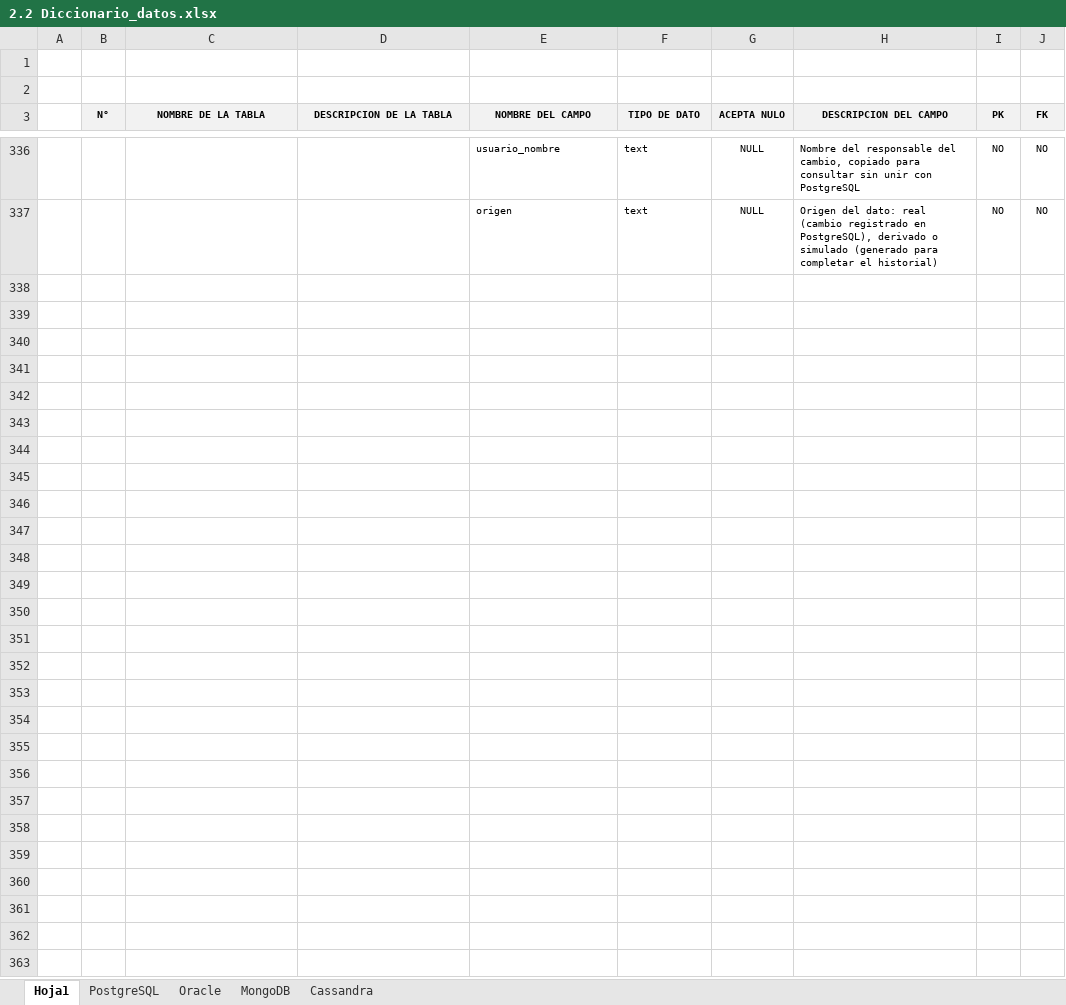
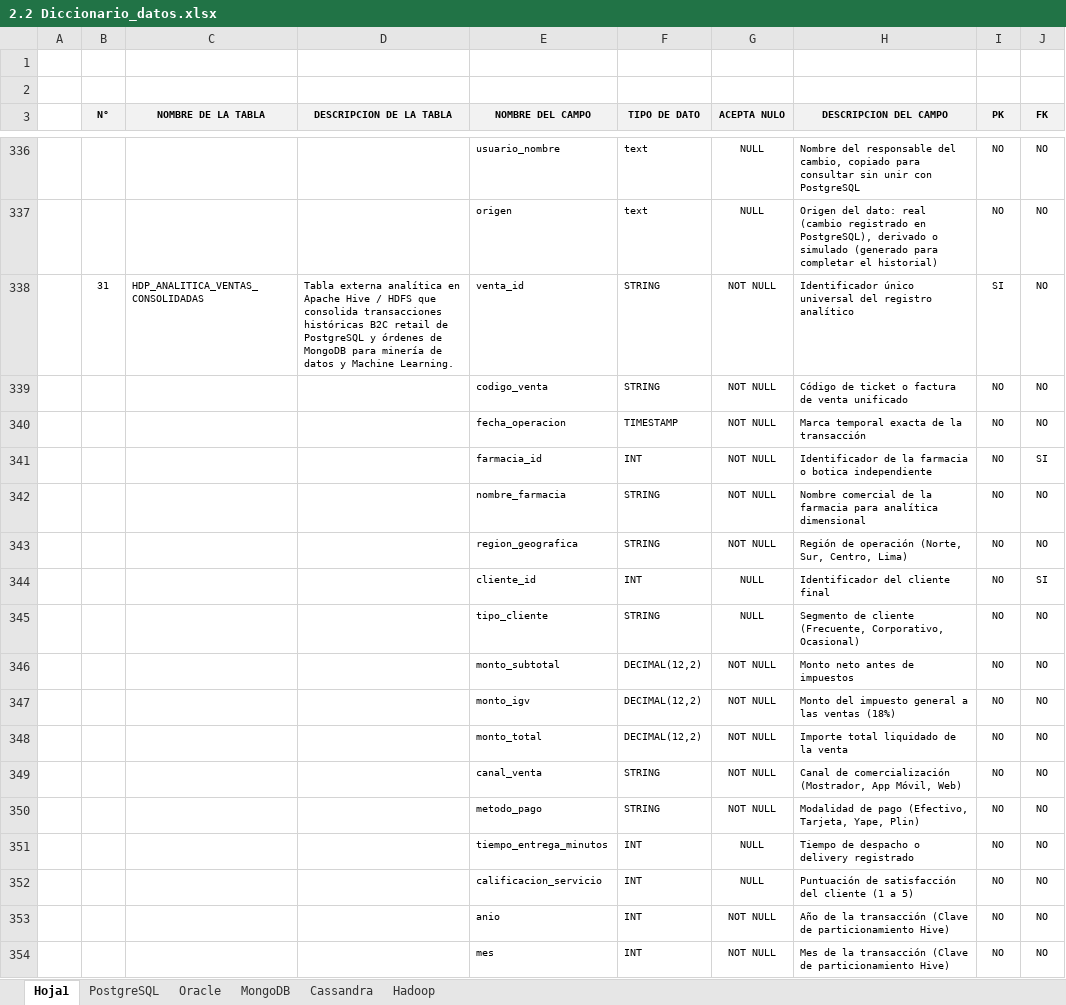
Before and after one commit to dereckdanielrojasperez-1/FarmaBarrio-Avance2, an Excel workbook: BASE DE DATOS 2/2. Anexos/2.2 Diccionario_datos.xlsx, sheet Hoja1, drawn as a sheet; only a part is shown, gaps mark what is left out; values as stored, in another font and other column widths than the file's, no borders; the diff covers the shown part only; the diff names each change by its address in the sheet, - before the commit and + after, or states it on an @@ line.

Commit message:
Alineacion Estructural Canvas 100%: 35 Entidades Oficiales, Diccionario Hadoop, Caratula Corregida y Diapositivas PPTX

```diff
--- a/BASE DE DATOS 2/2. Anexos/2.2 Diccionario_datos.xlsx (sheet Hoja1)
+++ b/BASE DE DATOS 2/2. Anexos/2.2 Diccionario_datos.xlsx (sheet Hoja1)
+sheet tab: Hadoop
+row 338:  | 31 | HDP_ANALITICA_VENTAS_CONSOLIDADAS | Tabla externa analítica en Apache Hive / HDFS que consolida transacciones históricas B2C retail de PostgreSQL y órdenes de MongoDB para minería de datos y Machine Learning. | venta_id | STRING | NOT NULL | Identificador único universal del registro analítico | SI | NO
+row 339:  |  |  |  | codigo_venta | STRING | NOT NULL | Código de ticket o factura de venta unificado | NO | NO
+row 340:  |  |  |  | fecha_operacion | TIMESTAMP | NOT NULL | Marca temporal exacta de la transacción | NO | NO
+row 341:  |  |  |  | farmacia_id | INT | NOT NULL | Identificador de la farmacia o botica independiente | NO | SI
+row 342:  |  |  |  | nombre_farmacia | STRING | NOT NULL | Nombre comercial de la farmacia para analítica dimensional | NO | NO
+row 343:  |  |  |  | region_geografica | STRING | NOT NULL | Región de operación (Norte, Sur, Centro, Lima) | NO | NO
+row 344:  |  |  |  | cliente_id | INT | NULL | Identificador del cliente final | NO | SI
+row 345:  |  |  |  | tipo_cliente | STRING | NULL | Segmento de cliente (Frecuente, Corporativo, Ocasional) | NO | NO
+row 346:  |  |  |  | monto_subtotal | DECIMAL(12,2) | NOT NULL | Monto neto antes de impuestos | NO | NO
+row 347:  |  |  |  | monto_igv | DECIMAL(12,2) | NOT NULL | Monto del impuesto general a las ventas (18%) | NO | NO
+row 348:  |  |  |  | monto_total | DECIMAL(12,2) | NOT NULL | Importe total liquidado de la venta | NO | NO
+row 349:  |  |  |  | canal_venta | STRING | NOT NULL | Canal de comercialización (Mostrador, App Móvil, Web) | NO | NO
+row 350:  |  |  |  | metodo_pago | STRING | NOT NULL | Modalidad de pago (Efectivo, Tarjeta, Yape, Plin) | NO | NO
+row 351:  |  |  |  | tiempo_entrega_minutos | INT | NULL | Tiempo de despacho o delivery registrado | NO | NO
+row 352:  |  |  |  | calificacion_servicio | INT | NULL | Puntuación de satisfacción del cliente (1 a 5) | NO | NO
+row 353:  |  |  |  | anio | INT | NOT NULL | Año de la transacción (Clave de particionamiento Hive) | NO | NO
+row 354:  |  |  |  | mes | INT | NOT NULL | Mes de la transacción (Clave de particionamiento Hive) | NO | NO
```
Also changed, not shown: 43 added rows elsewhere in this sheet, Diccionario_datos.xlsx, 32 other files.
